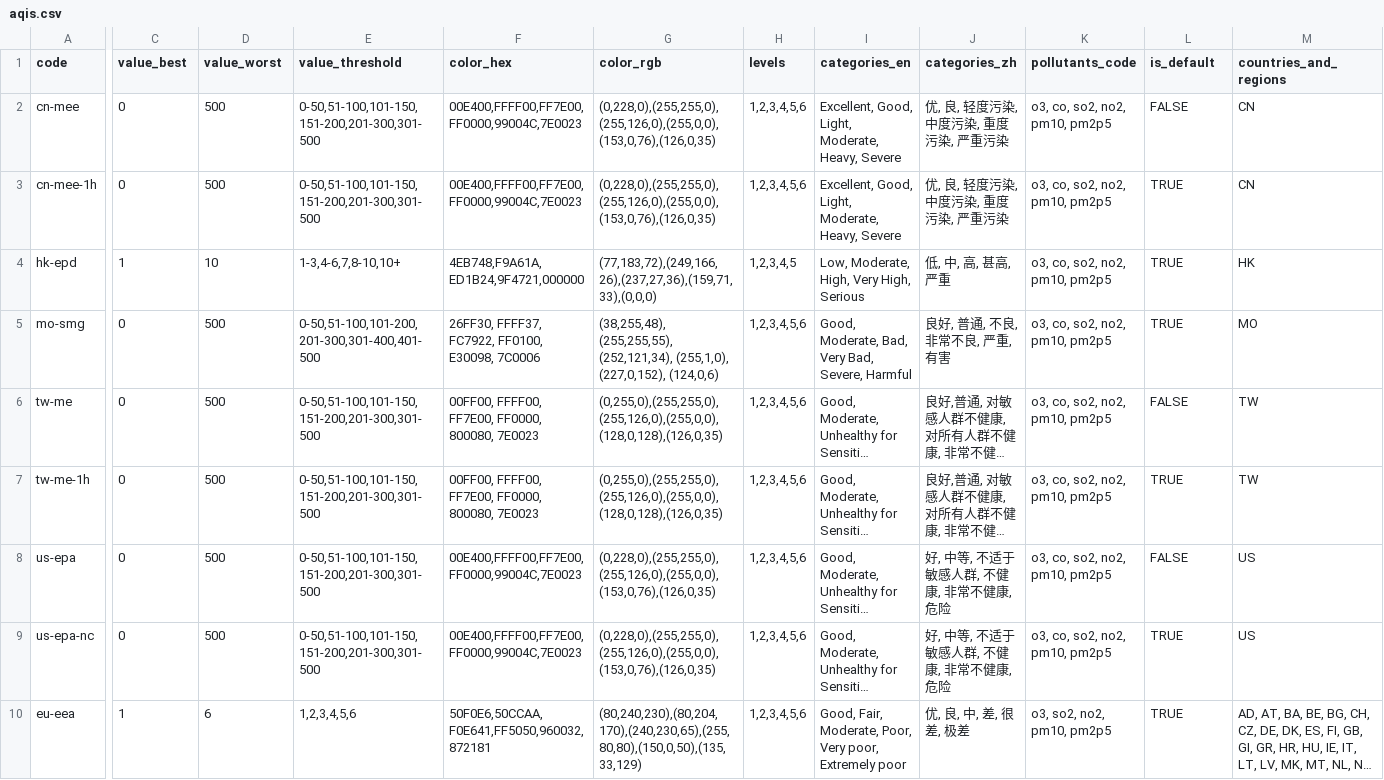
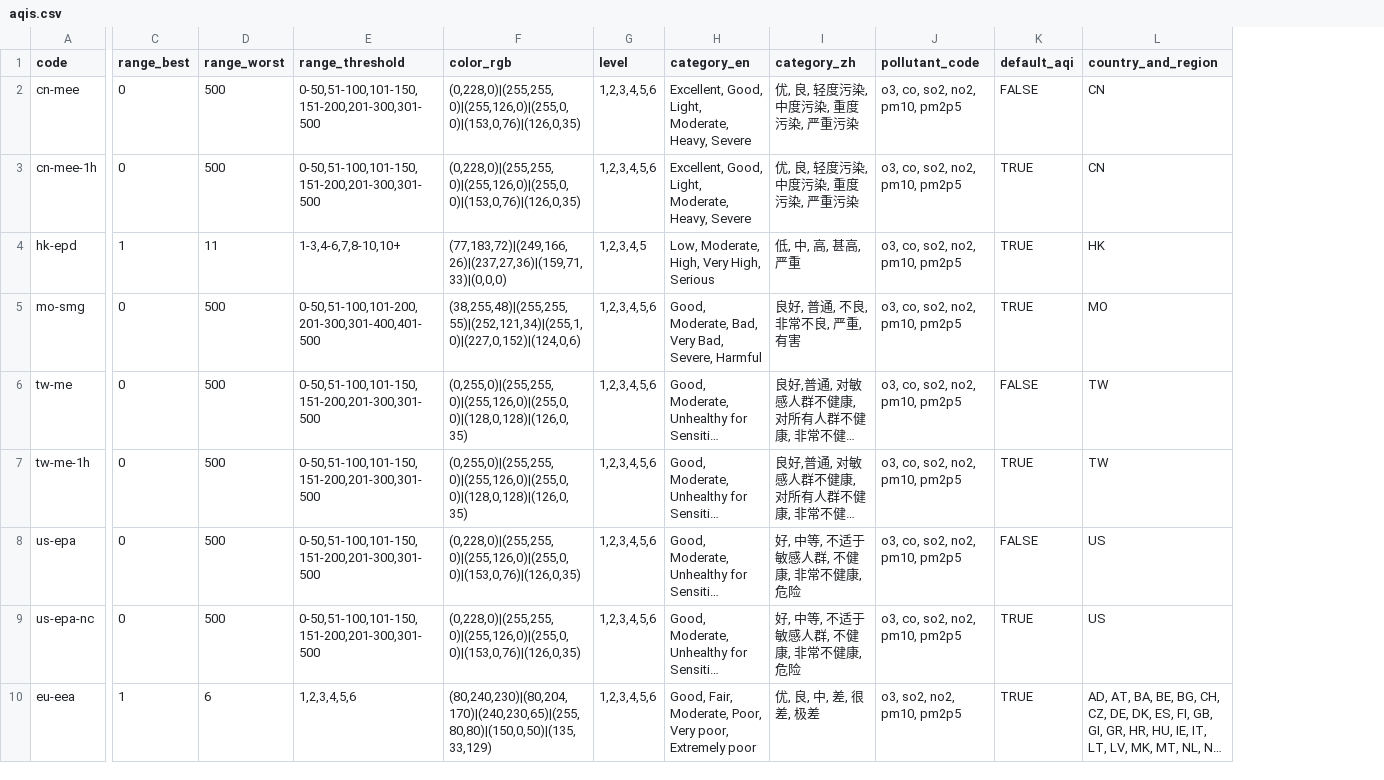
Before and after one commit to qwd/dev-site, a CSV file: _data/table/aqis.csv, drawn as a sheet; only a part is shown, gaps mark what is left out; long unchanged cells end in …; removed rows and columns are numbered as before the commit, all else as after; the diff covers the shown part only; the diff names each change by its address in the sheet, - before the commit and + after, or states it on an @@ line.

```diff
--- a/_data/table/aqis.csv
+++ b/_data/table/aqis.csv
-column F (color_hex), rows 2-10: 00E400,FFFF00,FF7E00,FF0000,99004C,7E0023 | 00E400,FFFF00,FF7E00,FF0000,99004C,7E0023 | 4EB748,F9A61A,ED1B24,9F4721,000000 | 26FF30, FFFF37, FC7922, FF0100, E30098, 7C0006 | 00FF00, FFFF00, FF7E00, FF0000, 800080, 7E0023 | 00FF00, FFFF00, FF7E00, FF0000, 800080, 7E0023 | 00E400,FFFF00,FF7E00,FF0000,99004C,7E0023 | 00E400,FFFF00,FF7E00,FF0000,99004C,7E0023 | 50F0E6,50CCAA,F0E641,FF5050,960032,872181
-C1: value_best
+C1: range_best
-D1: value_worst
+D1: range_worst
-E1: value_threshold
+E1: range_threshold
-G1: levels
+G1: level
-H1: categories_en
+H1: category_en
-I1: categories_zh
+I1: category_zh
-J1: pollutants_code
+J1: pollutant_code
-K1: is_default
+K1: default_aqi
-L1: countries_and_regions
+L1: country_and_region
-F2:F3 (color_rgb): (0,228,0),(255,255,0),(255,126,0),(255,0,0),(153,0,76),(126,0,35)
+F2:F3 (color_rgb): (0,228,0)|(255,255,0)|(255,126,0)|(255,0,0)|(153,0,76)|(126,0,35)
-D4 (range_worst): 10
+D4 (range_worst): 11
-F4 (color_rgb): (77,183,72),(249,166,26),(237,27,36),(159,71,33),(0,0,0)
+F4 (color_rgb): (77,183,72)|(249,166,26)|(237,27,36)|(159,71,33)|(0,0,0)
-F5 (color_rgb): (38,255,48), (255,255,55), (252,121,34), (255,1,0), (227,0,152), (124,0,6)
+F5 (color_rgb): (38,255,48)|(255,255,55)|(252,121,34)|(255,1,0)|(227,0,152)|(124,0,6)
-F6:F7 (color_rgb): (0,255,0),(255,255,0),(255,126,0),(255,0,0),(128,0,128),(126,0,35)
+F6:F7 (color_rgb): (0,255,0)|(255,255,0)|(255,126,0)|(255,0,0)|(128,0,128)|(126,0,35)
-F8:F9 (color_rgb): (0,228,0),(255,255,0),(255,126,0),(255,0,0),(153,0,76),(126,0,35)
+F8:F9 (color_rgb): (0,228,0)|(255,255,0)|(255,126,0)|(255,0,0)|(153,0,76)|(126,0,35)
-F10 (color_rgb): (80,240,230),(80,204,170),(240,230,65),(255,80,80),(150,0,50),(135,33,129)
+F10 (color_rgb): (80,240,230)|(80,204,170)|(240,230,65)|(255,80,80)|(150,0,50)|(135,33,129)
```
Also changed, not shown: 4 added rows and 4 edited cells elsewhere in this file, 2 other files.
